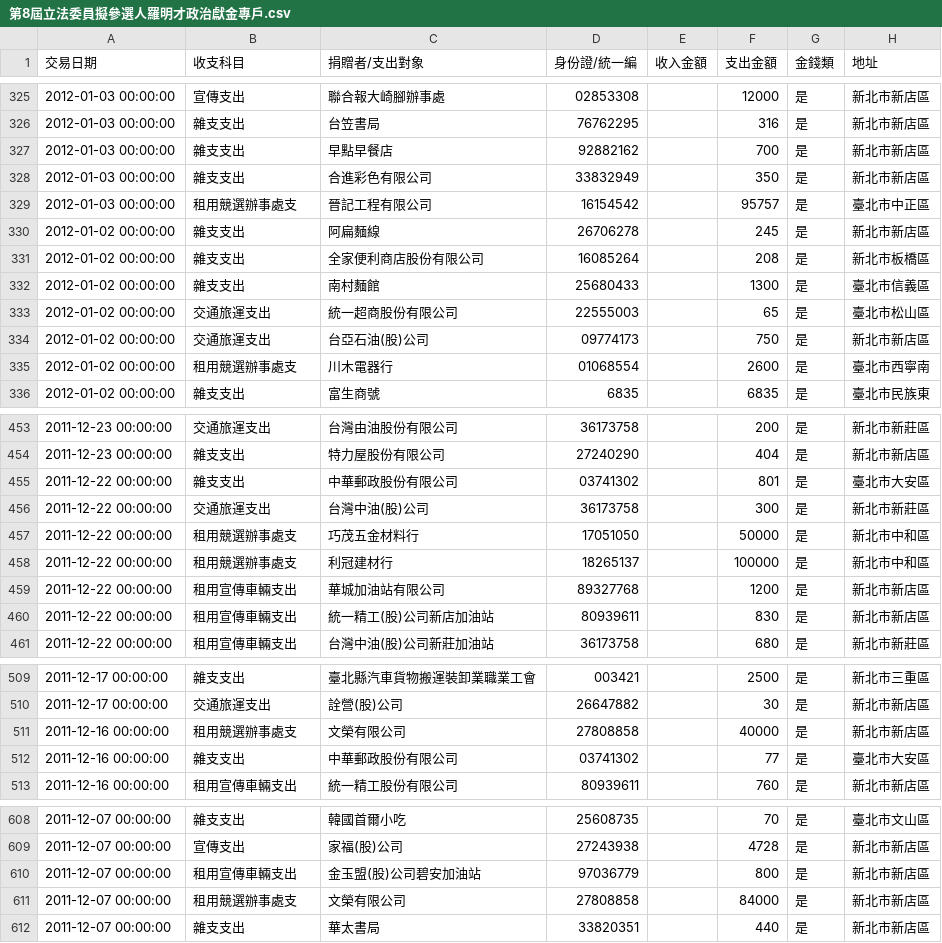
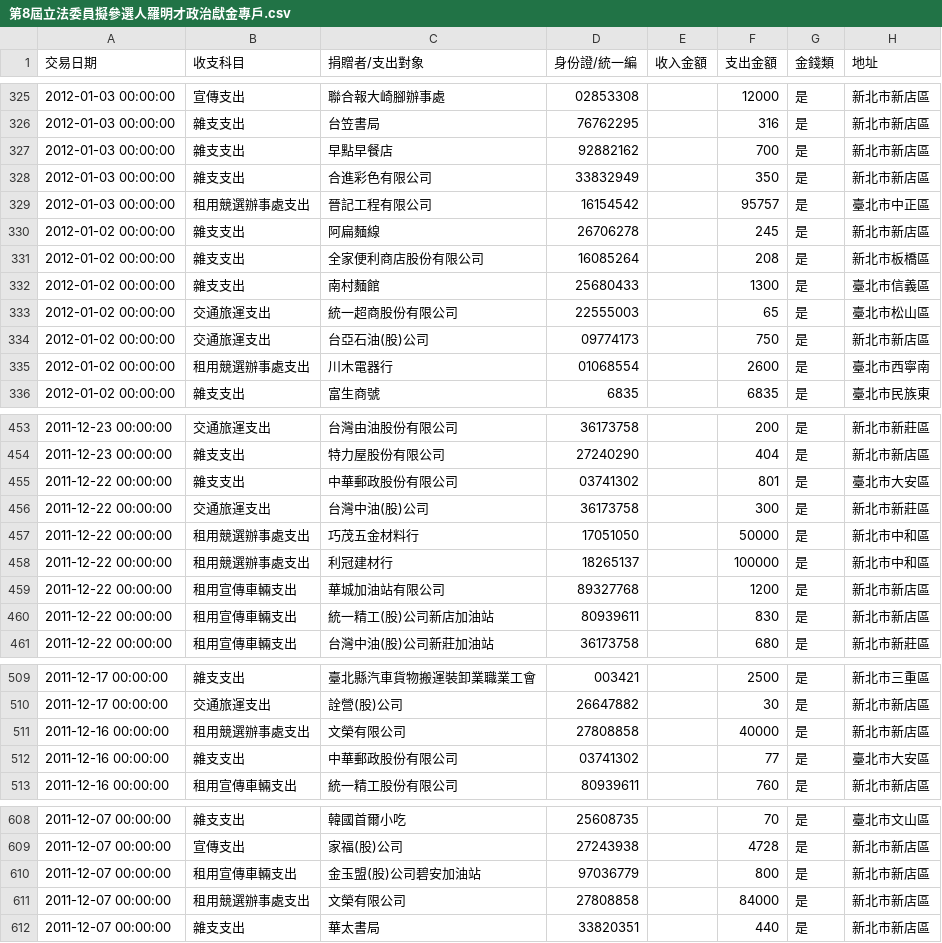
Before and after one commit to chungheng/g0v, a CSV file: data/第8屆立法委員擬參選人羅明才政治獻金專戶.csv, drawn as a sheet; only a part is shown, gaps mark what is left out; the diff covers the shown part only.

Commit message:
Update more missing fields in csv file.

```diff
--- a/data/第8屆立法委員擬參選人羅明才政治獻金專戶.csv
+++ b/data/第8屆立法委員擬參選人羅明才政治獻金專戶.csv
@@ -328,3 +328,3 @@
 "2012-01-03 00:00:00",雜支支出,合進彩色有限公司,33832949,,350,是,新北市新店區
-"2012-01-03 00:00:00",租用競選辦事處支,晉記工程有限公司,16154542,,95757,是,臺北市中正區
+"2012-01-03 00:00:00",租用競選辦事處支出,晉記工程有限公司,16154542,,95757,是,臺北市中正區
 "2012-01-02 00:00:00",雜支支出,阿扁麵線,26706278,,245,是,新北市新店區
@@ -334,3 +334,3 @@
 "2012-01-02 00:00:00",交通旅運支出,台亞石油(股)公司,09774173,,750,是,新北市新店區
-"2012-01-02 00:00:00",租用競選辦事處支,川木電器行,01068554,,2600,是,臺北市西寧南
+"2012-01-02 00:00:00",租用競選辦事處支出,川木電器行,01068554,,2600,是,臺北市西寧南
 "2012-01-02 00:00:00",雜支支出,富生商號,6835,,6835,是,臺北市民族東
@@ -456,4 +456,4 @@
 "2011-12-22 00:00:00",交通旅運支出,台灣中油(股)公司,36173758,,300,是,新北市新莊區
-"2011-12-22 00:00:00",租用競選辦事處支,巧茂五金材料行,17051050,,50000,是,新北市中和區
-"2011-12-22 00:00:00",租用競選辦事處支,利冠建材行,18265137,,100000,是,新北市中和區
+"2011-12-22 00:00:00",租用競選辦事處支出,巧茂五金材料行,17051050,,50000,是,新北市中和區
+"2011-12-22 00:00:00",租用競選辦事處支出,利冠建材行,18265137,,100000,是,新北市中和區
 "2011-12-22 00:00:00",租用宣傳車輛支出,華城加油站有限公司,89327768,,1200,是,新北市新店區
@@ -510,3 +510,3 @@
 "2011-12-17 00:00:00",交通旅運支出,詮營(股)公司,26647882,,30,是,新北市新店區
-"2011-12-16 00:00:00",租用競選辦事處支,文榮有限公司,27808858,,40000,是,新北市新店區
+"2011-12-16 00:00:00",租用競選辦事處支出,文榮有限公司,27808858,,40000,是,新北市新店區
 "2011-12-16 00:00:00",雜支支出,中華郵政股份有限公司,03741302,,77,是,臺北市大安區
@@ -610,3 +610,3 @@
 "2011-12-07 00:00:00",租用宣傳車輛支出,金玉盟(股)公司碧安加油站,97036779,,800,是,新北市新店區
-"2011-12-07 00:00:00",租用競選辦事處支,文榮有限公司,27808858,,84000,是,新北市新店區
+"2011-12-07 00:00:00",租用競選辦事處支出,文榮有限公司,27808858,,84000,是,新北市新店區
 "2011-12-07 00:00:00",雜支支出,華太書局,33820351,,440,是,新北市新店區
```
Also changed, not shown: 2 edited cells elsewhere in this file.
